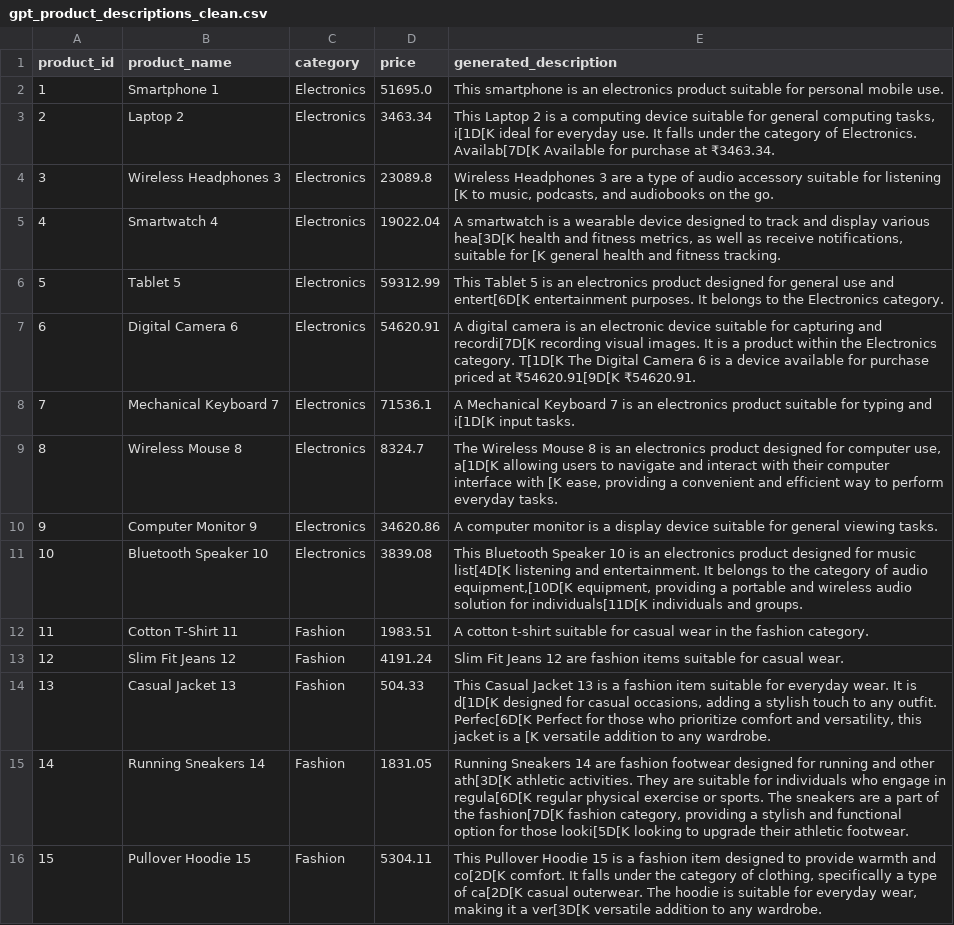
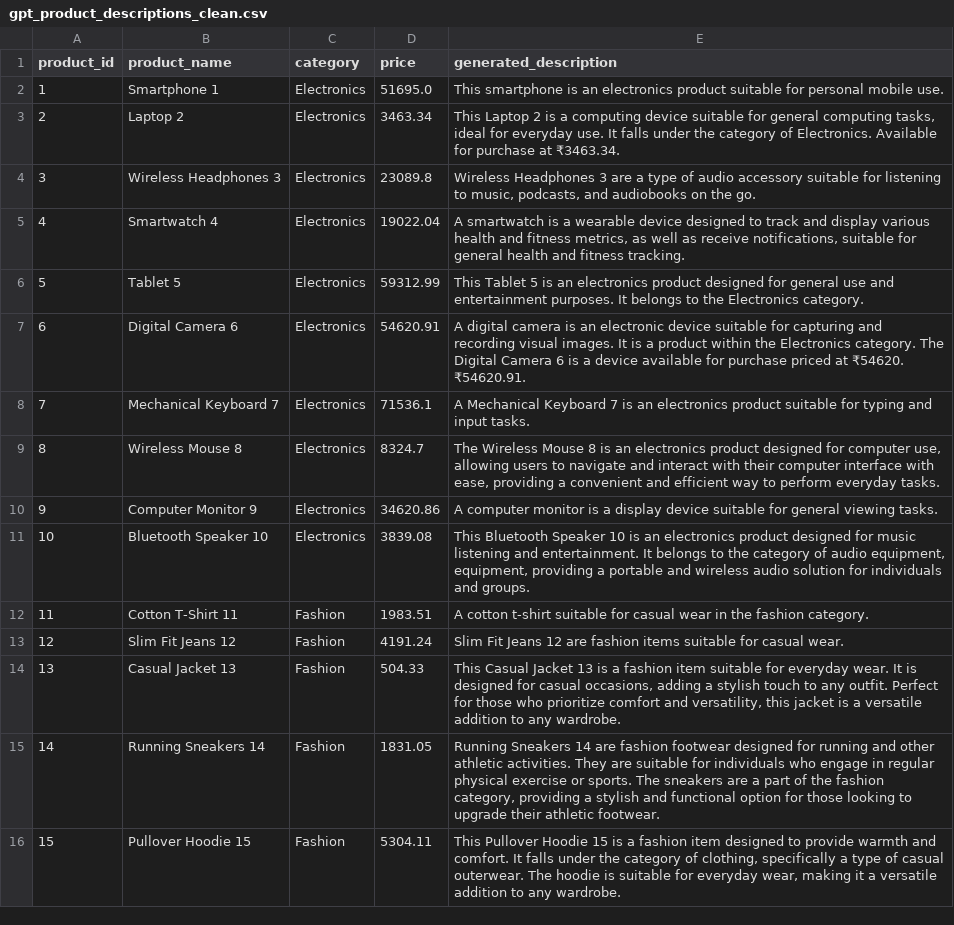
Before and after one commit to kumarshubham40523-sys/ECommerceRecommendationEngine, a CSV file: outputs/gpt_product_descriptions_clean.csv, drawn as a sheet; only a part is shown; the diff covers the shown part only; the diff names each change by its address in the sheet, - before the commit and + after, or states it on an @@ line.

Commit message:
Clean and finalize AI product descriptions

```diff
--- a/outputs/gpt_product_descriptions_clean.csv
+++ b/outputs/gpt_product_descriptions_clean.csv
-E3 (generated_description): …computing tasks, i[1D[K ideal for everyday use. It falls under the category of Electronics. Availab[7D[K Available for…
+E3 (generated_description): …computing tasks, ideal for everyday use. It falls under the category of Electronics. Available for…
-E4 (generated_description): …for listening [K to music,…
+E4 (generated_description): …for listening to music,…
-E5 (generated_description): …display various hea[3D[K health and fitness metrics, as well as receive notifications, suitable for [K general health…
+E5 (generated_description): …display various health and fitness metrics, as well as receive notifications, suitable for general health…
-E6 (generated_description): …use and entert[6D[K entertainment purposes.…
+E6 (generated_description): …use and entertainment purposes.…
-E7 (generated_description): …capturing and recordi[7D[K recording visual images. It is a product within the Electronics category. T[1D[K The Digital Camera 6 is a device available for purchase priced at ₹54620.91[9D[K ₹54620.91.
+E7 (generated_description): …capturing and recording visual images. It is a product within the Electronics category. The Digital Camera 6 is a device available for purchase priced at ₹54620. ₹54620.91.
-E8 (generated_description): …typing and i[1D[K input tasks.
+E8 (generated_description): …typing and input tasks.
-E9 (generated_description): …computer use, a[1D[K allowing users to navigate and interact with their computer interface with [K ease, providing…
+E9 (generated_description): …computer use, allowing users to navigate and interact with their computer interface with ease, providing…
-E11 (generated_description): …for music list[4D[K listening and entertainment. It belongs to the category of audio equipment,[10D[K equipment, providing a portable and wireless audio solution for individuals[11D[K individuals and…
+E11 (generated_description): …for music listening and entertainment. It belongs to the category of audio equipment, equipment, providing a portable and wireless audio solution for individuals and…
-E14 (generated_description): …It is d[1D[K designed for casual occasions, adding a stylish touch to any outfit. Perfec[6D[K Perfect for those who prioritize comfort and versatility, this jacket is a [K versatile addition…
+E14 (generated_description): …It is designed for casual occasions, adding a stylish touch to any outfit. Perfect for those who prioritize comfort and versatility, this jacket is a versatile addition…
-E15 (generated_description): …and other ath[3D[K athletic activities. They are suitable for individuals who engage in regula[6D[K regular physical exercise or sports. The sneakers are a part of the fashion[7D[K fashion category, providing a stylish and functional option for those looki[5D[K looking to…
+E15 (generated_description): …and other athletic activities. They are suitable for individuals who engage in regular physical exercise or sports. The sneakers are a part of the fashion category, providing a stylish and functional option for those looking to…
-E16 (generated_description): …warmth and co[2D[K comfort. It falls under the category of clothing, specifically a type of ca[2D[K casual outerwear. The hoodie is suitable for everyday wear, making it a ver[3D[K versatile addition…
+E16 (generated_description): …warmth and comfort. It falls under the category of clothing, specifically a type of casual outerwear. The hoodie is suitable for everyday wear, making it a versatile addition…
```
Also changed, not shown: 169 edited cells elsewhere in this file, data/user_searches.csv, 1 other file.
